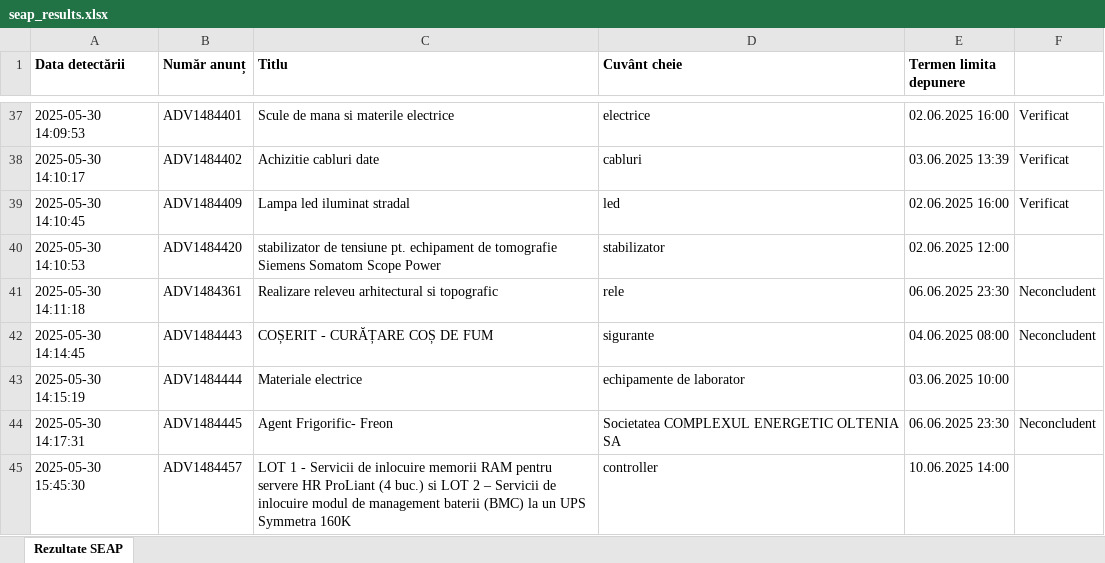
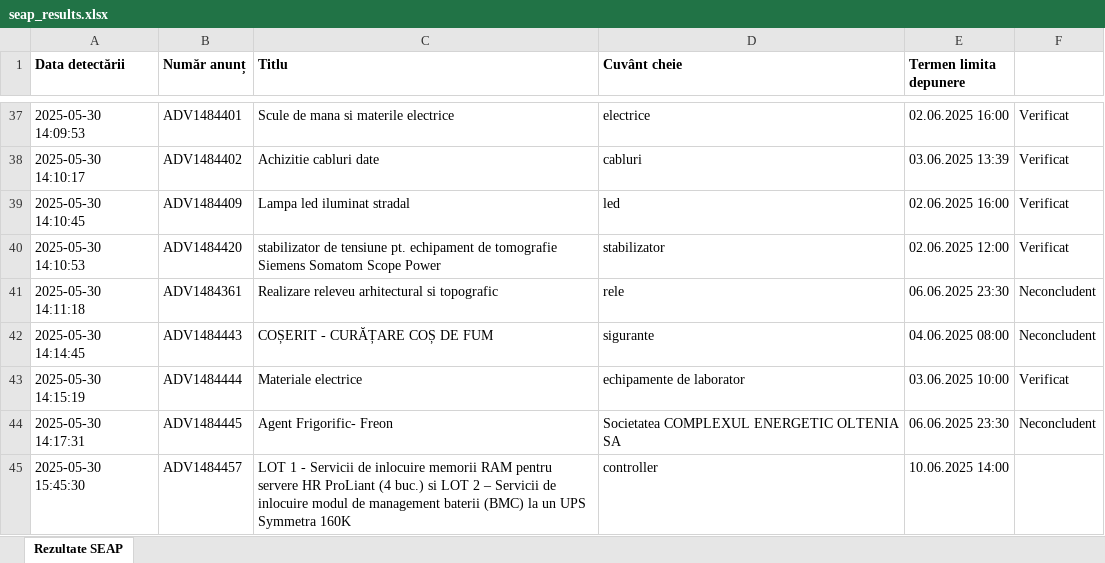
Before and after one commit to dumikx/seapmonitor, an Excel workbook: seap_results.xlsx, sheet Rezultate SEAP, drawn as a sheet; only a part is shown, gaps mark what is left out; values as stored, in another font and other column widths than the file's, no borders; the diff covers the shown part only; the diff names each change by its address in the sheet, - before the commit and + after, or states it on an @@ line.

Commit message:
excel updates

```diff
--- a/seap_results.xlsx (sheet Rezultate SEAP)
+++ b/seap_results.xlsx (sheet Rezultate SEAP)
-F40: (empty)
+F40: Verificat
-F43: (empty)
+F43: Verificat
```
Also changed, not shown: 13 added rows and 5 edited cells elsewhere in this sheet, 3 other files.
